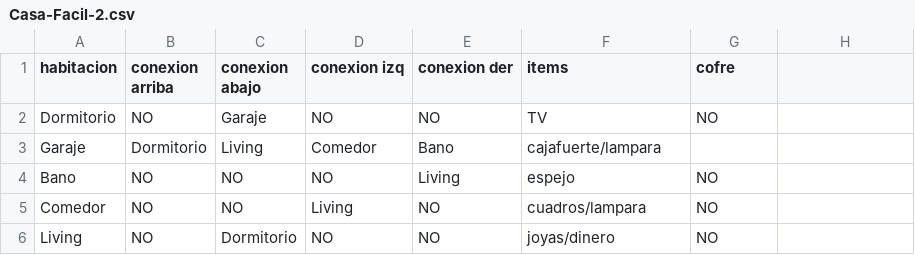
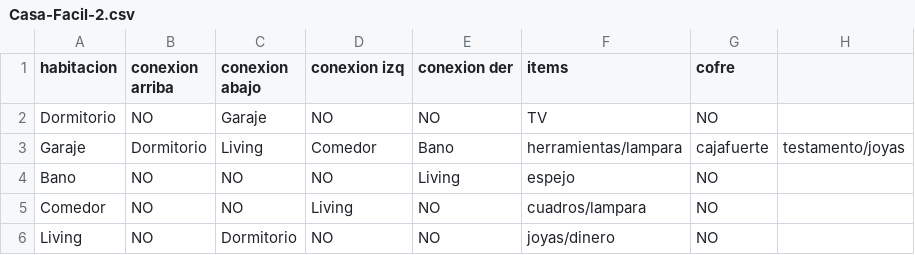
Before and after one commit to SaikooBlvckk/Bad-Ending, a CSV file: Casas/Casa-Facil-2.csv, drawn as a sheet.

Commit message:
añadiendo las ultimas casas

```diff
--- a/Casas/Casa-Facil-2.csv
+++ b/Casas/Casa-Facil-2.csv
@@ -2,3 +2,3 @@ habitacion,conexion arriba,conexion abajo,conexion izq,conexion der, items, cofr
 Dormitorio,NO,Garaje,NO,NO,TV ,NO
-Garaje,Dormitorio,Living,Comedor,Bano,cajafuerte/lampara,
+Garaje,Dormitorio,Living,Comedor,Bano,herramientas/lampara,cajafuerte,testamento/joyas
 Bano,NO,NO,NO,Living,espejo ,NO
```
Also changed, not shown: 4 other files.
